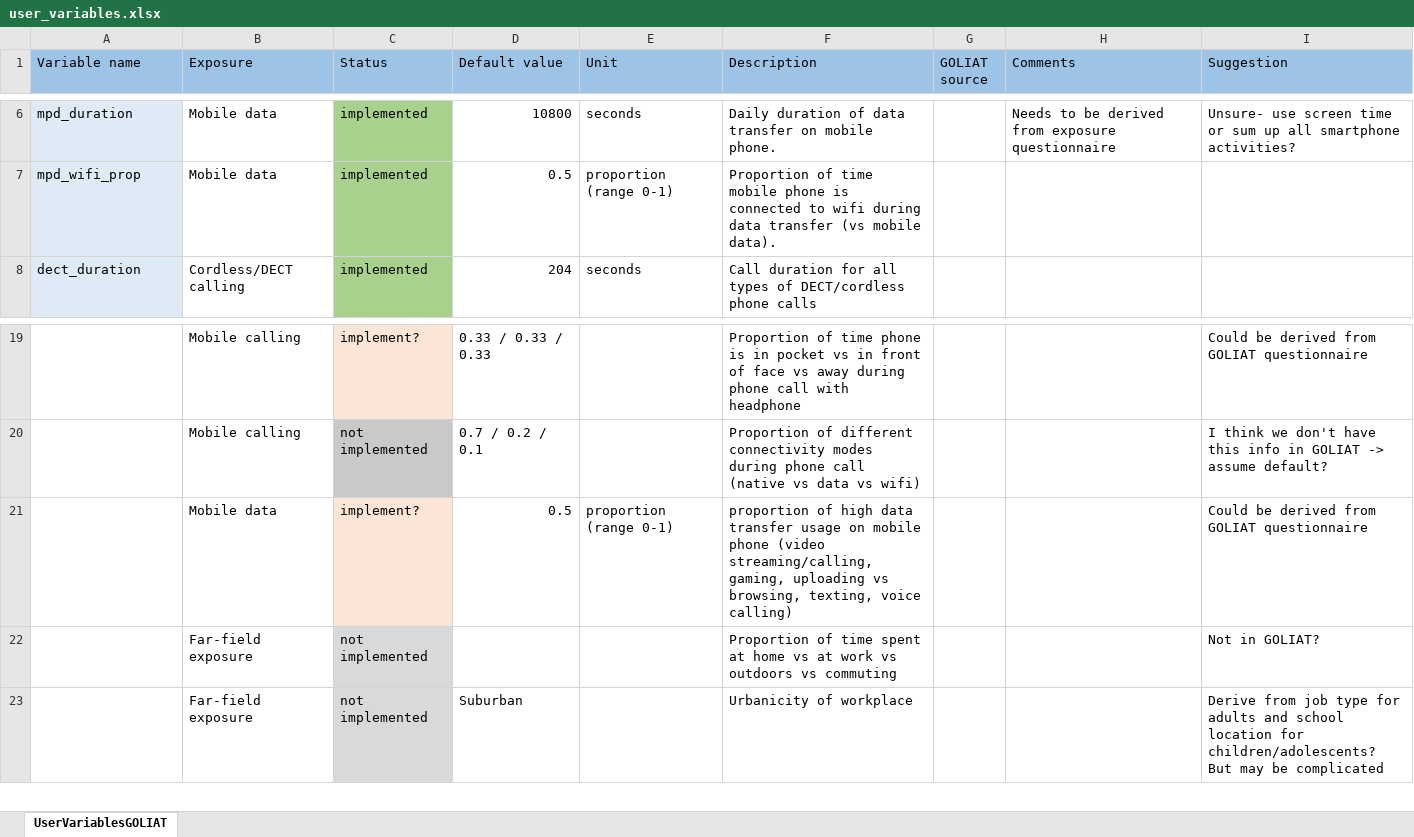
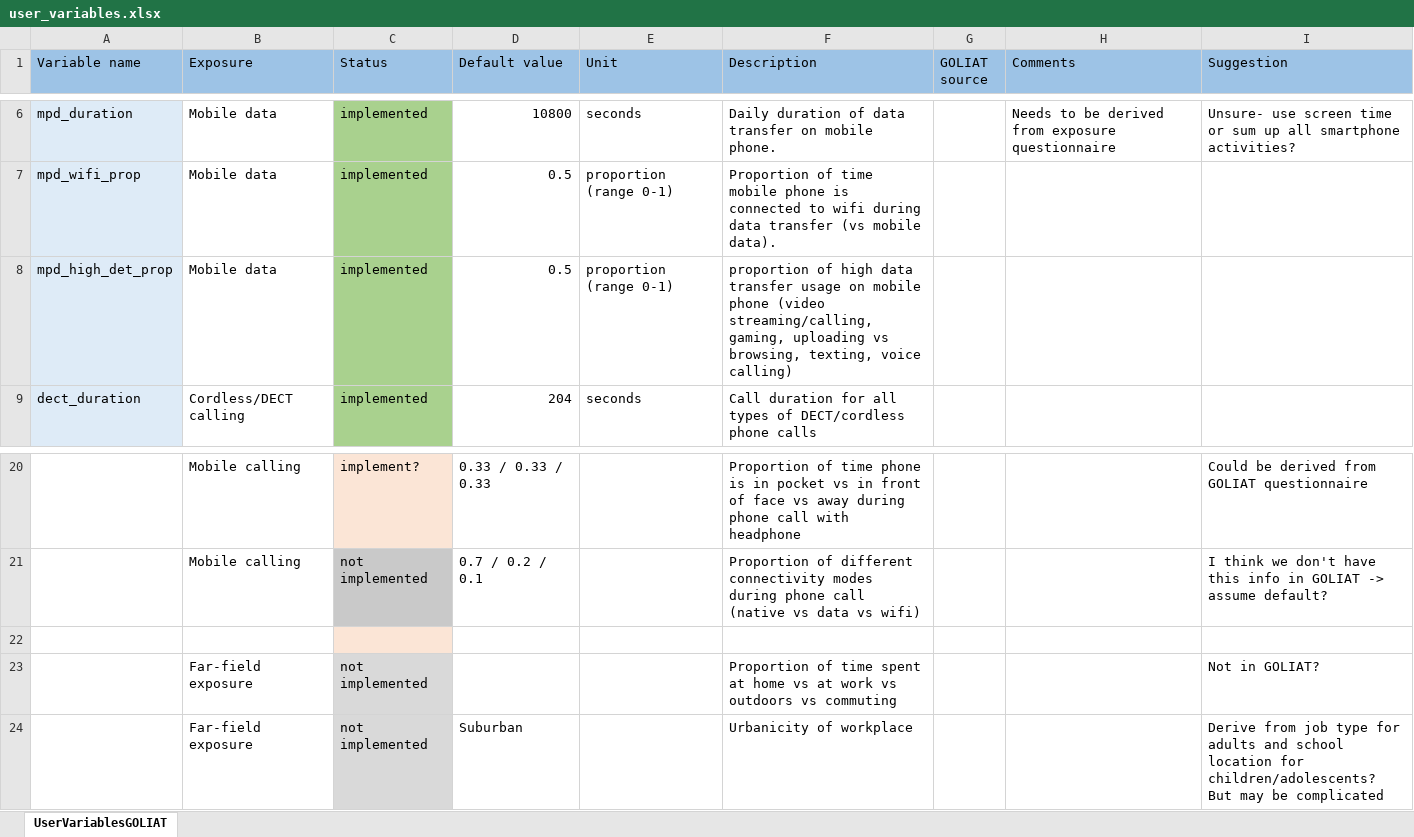
Before and after one commit to wipfir97/RFDose, an Excel workbook: doc/user_variables.xlsx, sheet UserVariablesGOLIAT, drawn as a sheet; only a part is shown, gaps mark what is left out; values as stored, in another font and other column widths than the file's, no borders; addresses are those after the commit; the diff names each change by its address in the sheet, - before the commit and + after, or states it on an @@ line.

Commit message:
added output description to README

```diff
--- a/doc/user_variables.xlsx (sheet UserVariablesGOLIAT)
+++ b/doc/user_variables.xlsx (sheet UserVariablesGOLIAT)
+row 8: mpd_high_det_prop | Mobile data | implemented | 0.5 | proportion (range 0-1) | proportion of high data transfer usage on mobile phone (video streaming/calling, gaming, uploading vs browsing, texting, voice calling)
-row 22:  | Mobile data | implement? | 0.5 | proportion (range 0-1) | proportion of high data transfer usage on mobile phone (video streaming/calling, gaming, uploading vs browsing, texting, voice calling) |  |  | Could be derived from GOLIAT questionnaire
+row 22: (empty)
```
Also changed, not shown: 1 other file.
